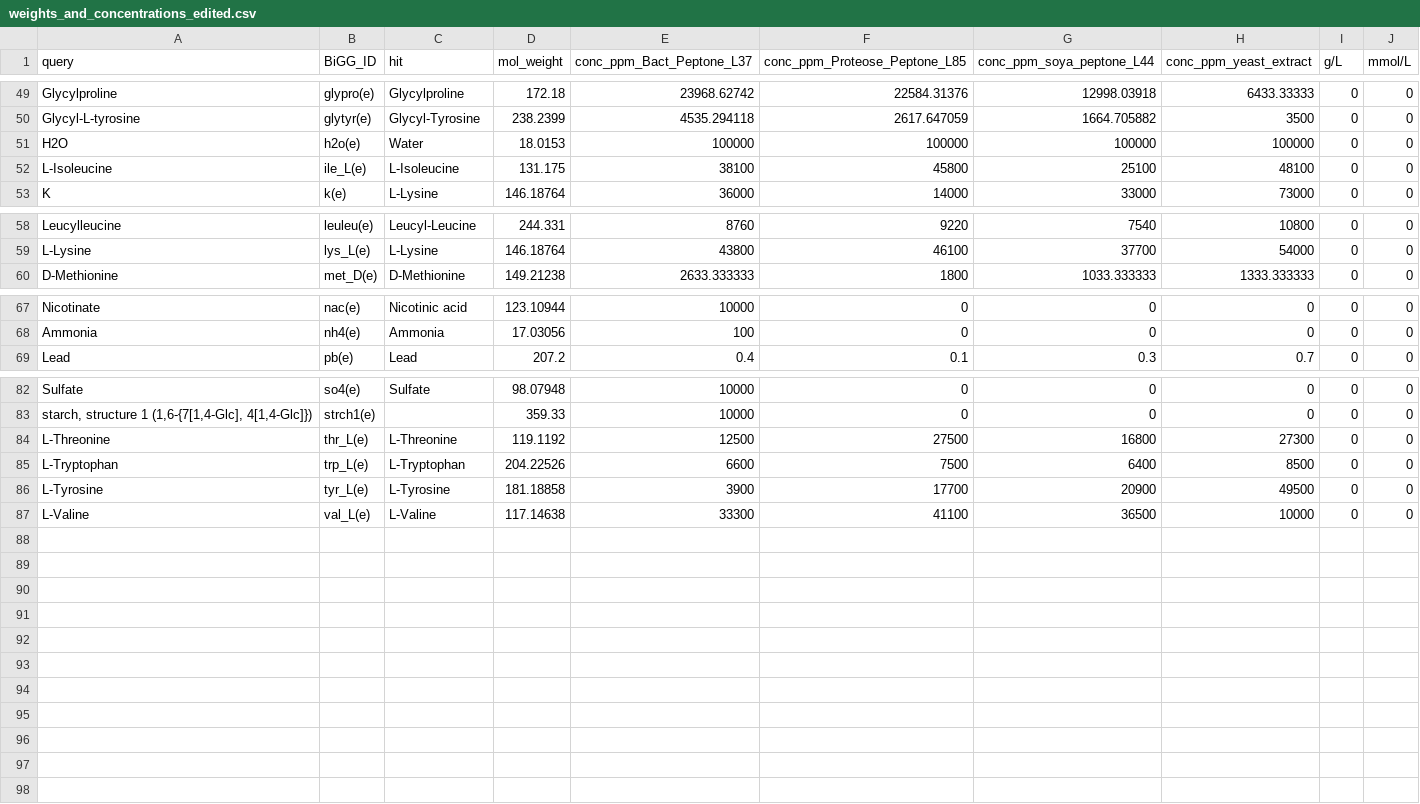
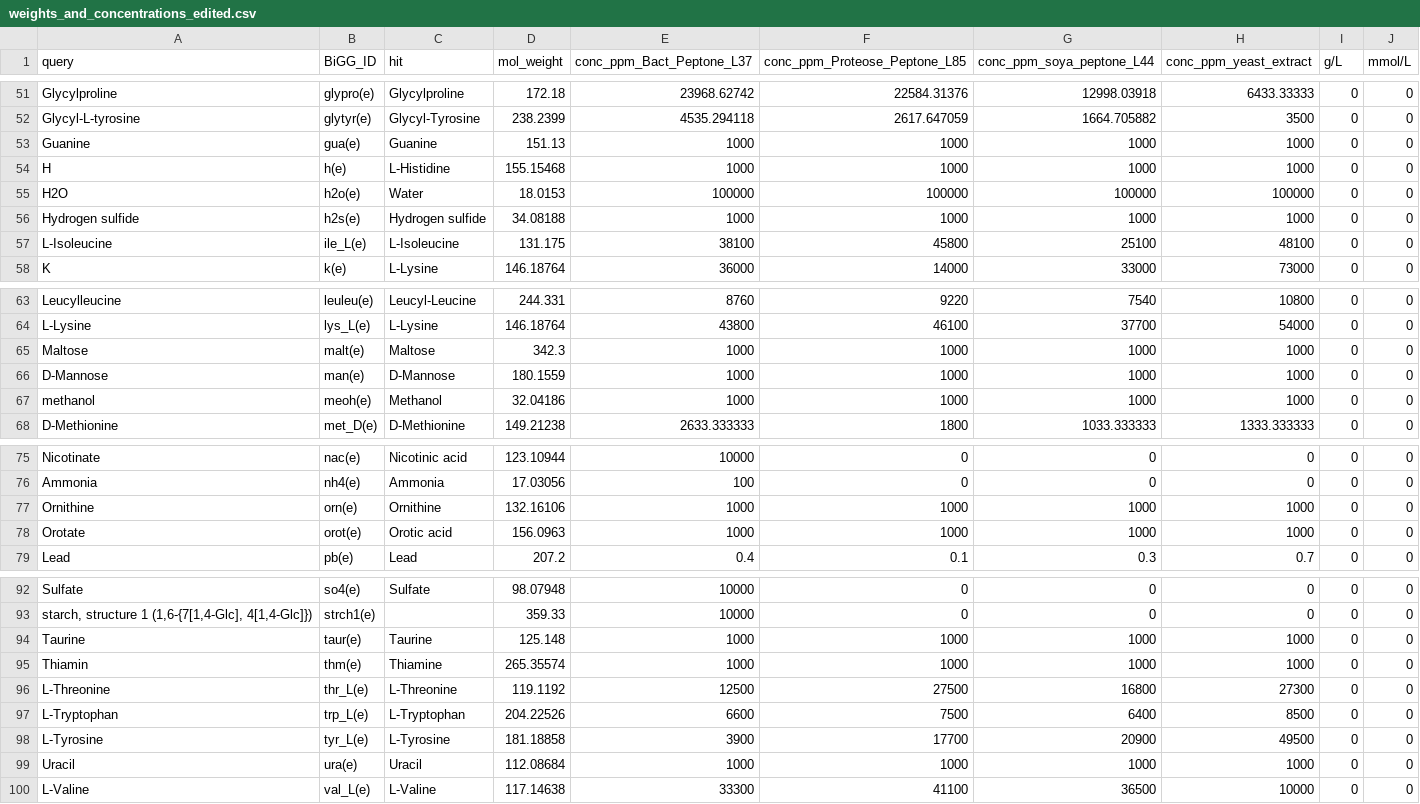
Before and after one commit to PrabJ/Flux_Balance_F_Prausnitzii, a CSV file: weights_and_concentrations_edited.csv, drawn as a sheet; only a part is shown, gaps mark what is left out; the diff covers the shown part only; the diff names each change by its address in the sheet, - before the commit and + after, or states it on an @@ line.

```diff
--- a/weights_and_concentrations_edited.csv
+++ b/weights_and_concentrations_edited.csv
+row 53: Guanine | gua(e) | Guanine | 151.13 | 1000 | 1000 | 1000 | 1000 | 0 | 0
+row 54: H | h(e) | L-Histidine | 155.15468 | 1000 | 1000 | 1000 | 1000 | 0 | 0
+row 56: Hydrogen sulfide | h2s(e) | Hydrogen sulfide | 34.08188 | 1000 | 1000 | 1000 | 1000 | 0 | 0
+row 65: Maltose | malt(e) | Maltose | 342.3 | 1000 | 1000 | 1000 | 1000 | 0 | 0
+row 66: D-Mannose | man(e) | D-Mannose | 180.1559 | 1000 | 1000 | 1000 | 1000 | 0 | 0
+row 67: methanol | meoh(e) | Methanol | 32.04186 | 1000 | 1000 | 1000 | 1000 | 0 | 0
+row 77: Ornithine | orn(e) | Ornithine | 132.16106 | 1000 | 1000 | 1000 | 1000 | 0 | 0
+row 78: Orotate | orot(e) | Orotic acid | 156.0963 | 1000 | 1000 | 1000 | 1000 | 0 | 0
+row 94: Taurine | taur(e) | Taurine | 125.148 | 1000 | 1000 | 1000 | 1000 | 0 | 0
+row 95: Thiamin | thm(e) | Thiamine | 265.35574 | 1000 | 1000 | 1000 | 1000 | 0 | 0
+row 99: Uracil | ura(e) | Uracil | 112.08684 | 1000 | 1000 | 1000 | 1000 | 0 | 0
```
Also changed, not shown: 2 added rows elsewhere in this file, 1 other file.
